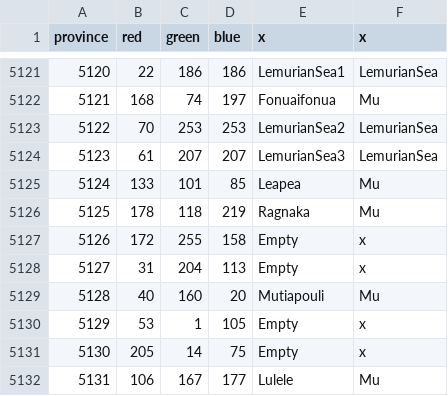
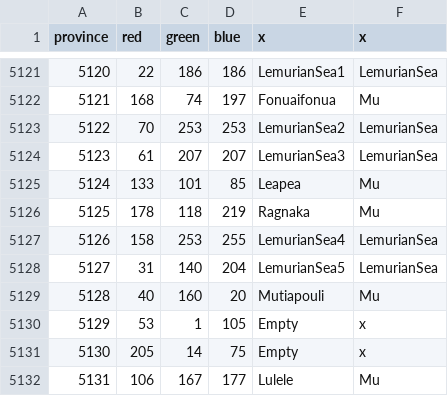
Before and after one commit to UndeadWizard/Occultus-Insaniam, a CSV file: map/definition.csv, drawn as a sheet; only a part is shown, gaps mark what is left out.

Commit message:
Lemurian Muslims Conquered More

```diff
--- a/map/definition.csv
+++ b/map/definition.csv
@@ -5126,4 +5126,4 @@ province;red;green;blue;x;x
 5125;178;118;219;Ragnaka;Mu
-5126;172;255;158;Empty;x
-5127;31;204;113;Empty;x
+5126;158;253;255;LemurianSea4;LemurianSea
+5127;31;140;204;LemurianSea5;LemurianSea
 5128;40;160;20;Mutiapouli;Mu
```
Also changed, not shown: 33 other files.
